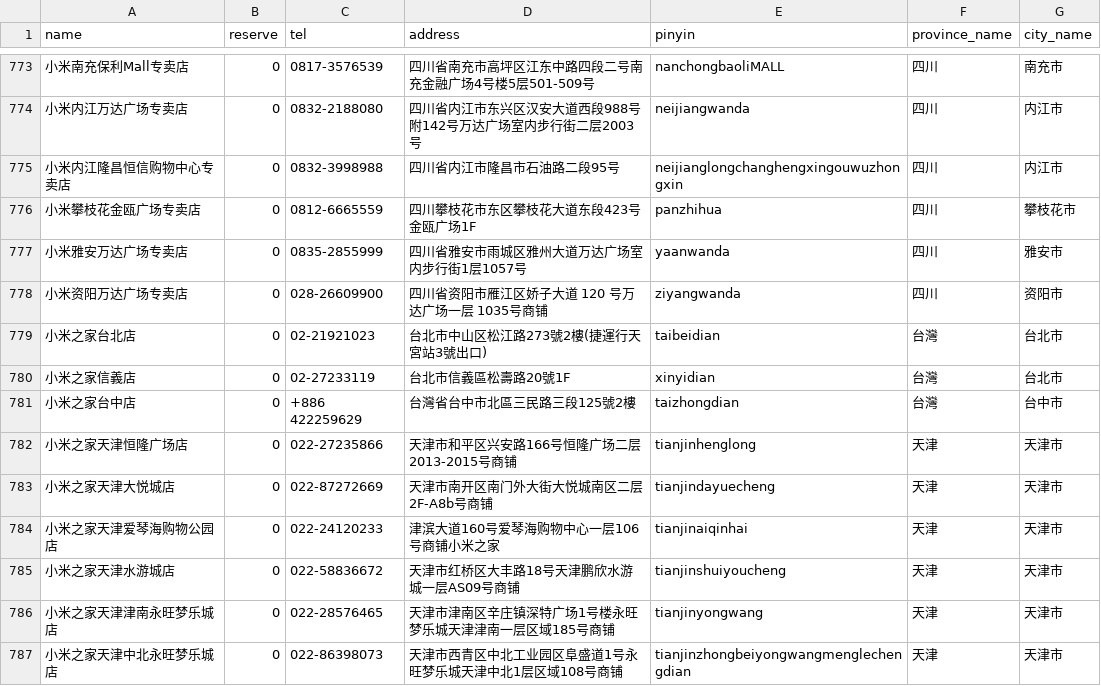
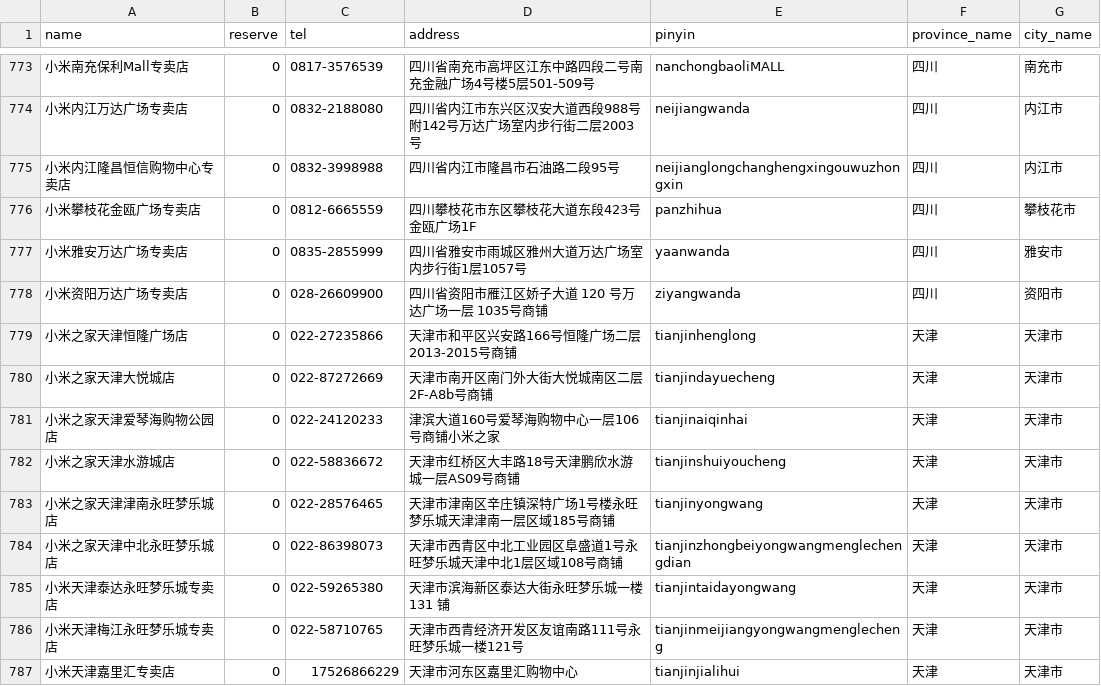
Before and after one commit to Watanabeyouuu/gjzq, a CSV file: xiaomi/data/小米之家.csv, drawn as a sheet; only a part is shown, gaps mark what is left out; the shorter side is filled out with more unchanged rows.

```diff
--- a/xiaomi/data/小米之家.csv
+++ b/xiaomi/data/小米之家.csv
@@ -778,5 +778,2 @@
 小米资阳万达广场专卖店,0,028-26609900,四川省资阳市雁江区娇子大道 120 号万达广场一层 1035号商铺,ziyangwanda,四川,资阳市
-小米之家台北店,0,02-21921023,台北市中山区松江路273號2樓(捷運行天宮站3號出口),taibeidian,台灣,台北市
-小米之家信義店,0,02-27233119,台北市信義區松壽路20號1F,xinyidian,台灣,台北市
-小米之家台中店,0,+886 422259629,台灣省台中市北區三民路三段125號2樓,taizhongdian,台灣,台中市
 小米之家天津恒隆广场店,0,022-27235866,天津市和平区兴安路166号恒隆广场二层2013-2015号商铺,tianjinhenglong,天津,天津市
```
Also changed, not shown: 5 other files.
